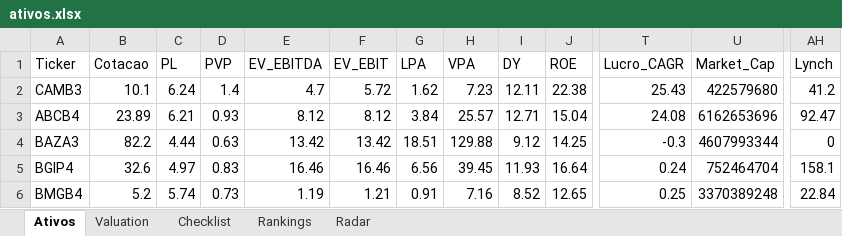
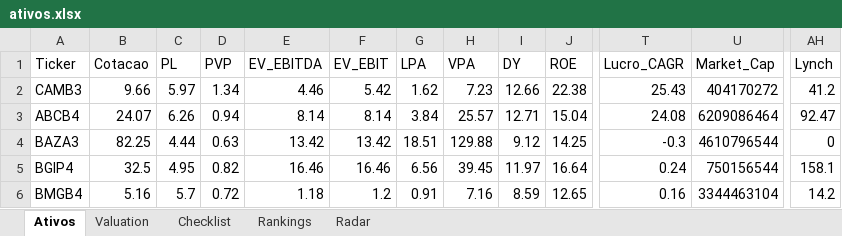
Before and after one commit to carlossobral/sobral_invest, an Excel workbook: ativos.xlsx, sheet Ativos, drawn as a sheet; only a part is shown, gaps mark what is left out; values as stored, in another font and other column widths than the file's, no cell formats; the diff covers the shown part only; the diff names each change by its address in the sheet, - before the commit and + after, or states it on an @@ line.

```diff
--- a/ativos.xlsx (sheet Ativos)
+++ b/ativos.xlsx (sheet Ativos)
-B2 (Cotacao): 10.1
+B2 (Cotacao): 9.66
-C2 (PL): 6.24
+C2 (PL): 5.97
-D2 (PVP): 1.4
+D2 (PVP): 1.34
-E2 (EV_EBITDA): 4.7
+E2 (EV_EBITDA): 4.46
-F2 (EV_EBIT): 5.72
+F2 (EV_EBIT): 5.42
-I2 (DY): 12.11
+I2 (DY): 12.66
-U2 (Market_Cap): 422579680
+U2 (Market_Cap): 404170272
-B3 (Cotacao): 23.89
+B3 (Cotacao): 24.07
-C3 (PL): 6.21
+C3 (PL): 6.26
-D3 (PVP): 0.93
+D3 (PVP): 0.94
-E3 (EV_EBITDA): 8.12
+E3 (EV_EBITDA): 8.14
-F3 (EV_EBIT): 8.12
+F3 (EV_EBIT): 8.14
-U3 (Market_Cap): 6162653696
+U3 (Market_Cap): 6209086464
-B4 (Cotacao): 82.2
+B4 (Cotacao): 82.25
-U4 (Market_Cap): 4607993344
+U4 (Market_Cap): 4610796544
-B5 (Cotacao): 32.6
+B5 (Cotacao): 32.5
-C5 (PL): 4.97
+C5 (PL): 4.95
-D5 (PVP): 0.83
+D5 (PVP): 0.82
-I5 (DY): 11.93
+I5 (DY): 11.97
-U5 (Market_Cap): 752464704
+U5 (Market_Cap): 750156544
-B6 (Cotacao): 5.2
+B6 (Cotacao): 5.16
-C6 (PL): 5.74
+C6 (PL): 5.7
-D6 (PVP): 0.73
+D6 (PVP): 0.72
-E6 (EV_EBITDA): 1.19
+E6 (EV_EBITDA): 1.18
-F6 (EV_EBIT): 1.21
+F6 (EV_EBIT): 1.2
-I6 (DY): 8.52
+I6 (DY): 8.59
-T6 (Lucro_CAGR): 0.25
+T6 (Lucro_CAGR): 0.16
-U6 (Market_Cap): 3370389248
+U6 (Market_Cap): 3344463104
-AH6 (Lynch): 22.84
+AH6 (Lynch): 14.2
```
Also changed, not shown: 5 added rows, 5 removed rows and 1347 edited cells elsewhere in this sheet, sheet Radar, sheet Checklist, sheet Rankings, sheet Valuation, cell formats.
